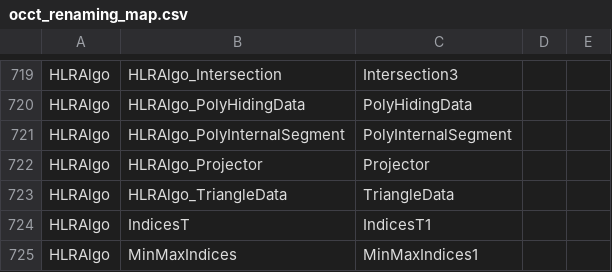
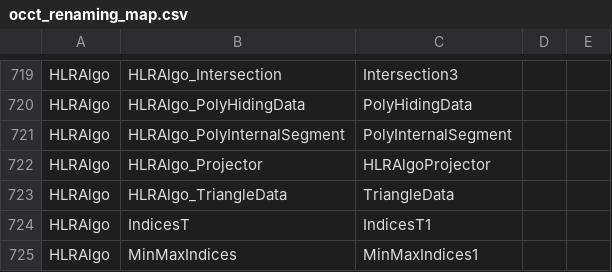
Before and after one commit to ShadowwodahS/OCCT-rename-refactoring, a CSV file: my_docs/occt_renaming_map.csv, drawn as a sheet; only a part is shown, gaps mark what is left out.

Commit message:
update rename map

```diff
--- a/my_docs/occt_renaming_map.csv
+++ b/my_docs/occt_renaming_map.csv
@@ -721,3 +721,3 @@ HLRAlgo,HLRAlgo_PolyHidingData,PolyHidingData,,
 HLRAlgo,HLRAlgo_PolyInternalSegment,PolyInternalSegment,,
-HLRAlgo,HLRAlgo_Projector,Projector,,
+HLRAlgo,HLRAlgo_Projector,HLRAlgoProjector,,
 HLRAlgo,HLRAlgo_TriangleData,TriangleData,,
```
